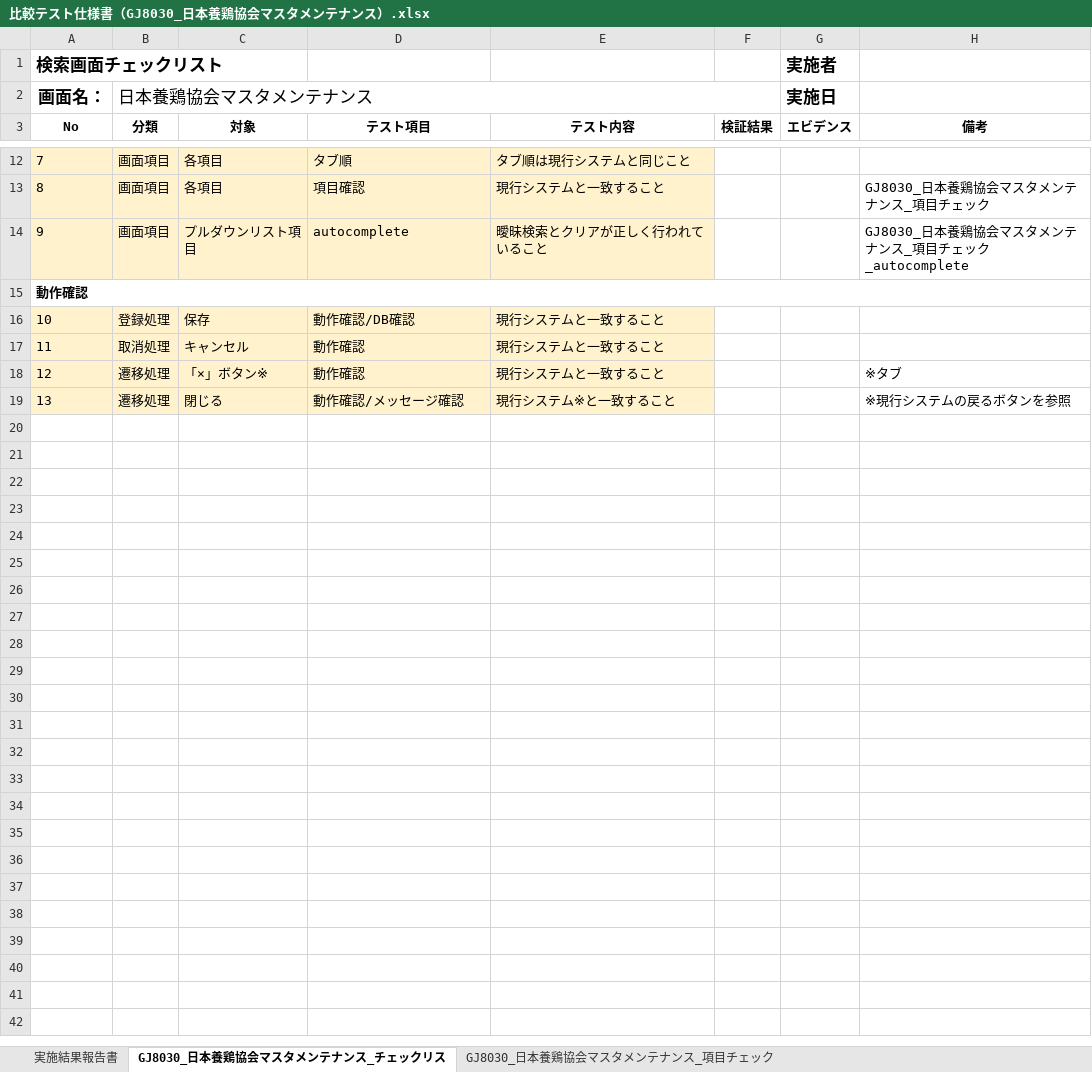
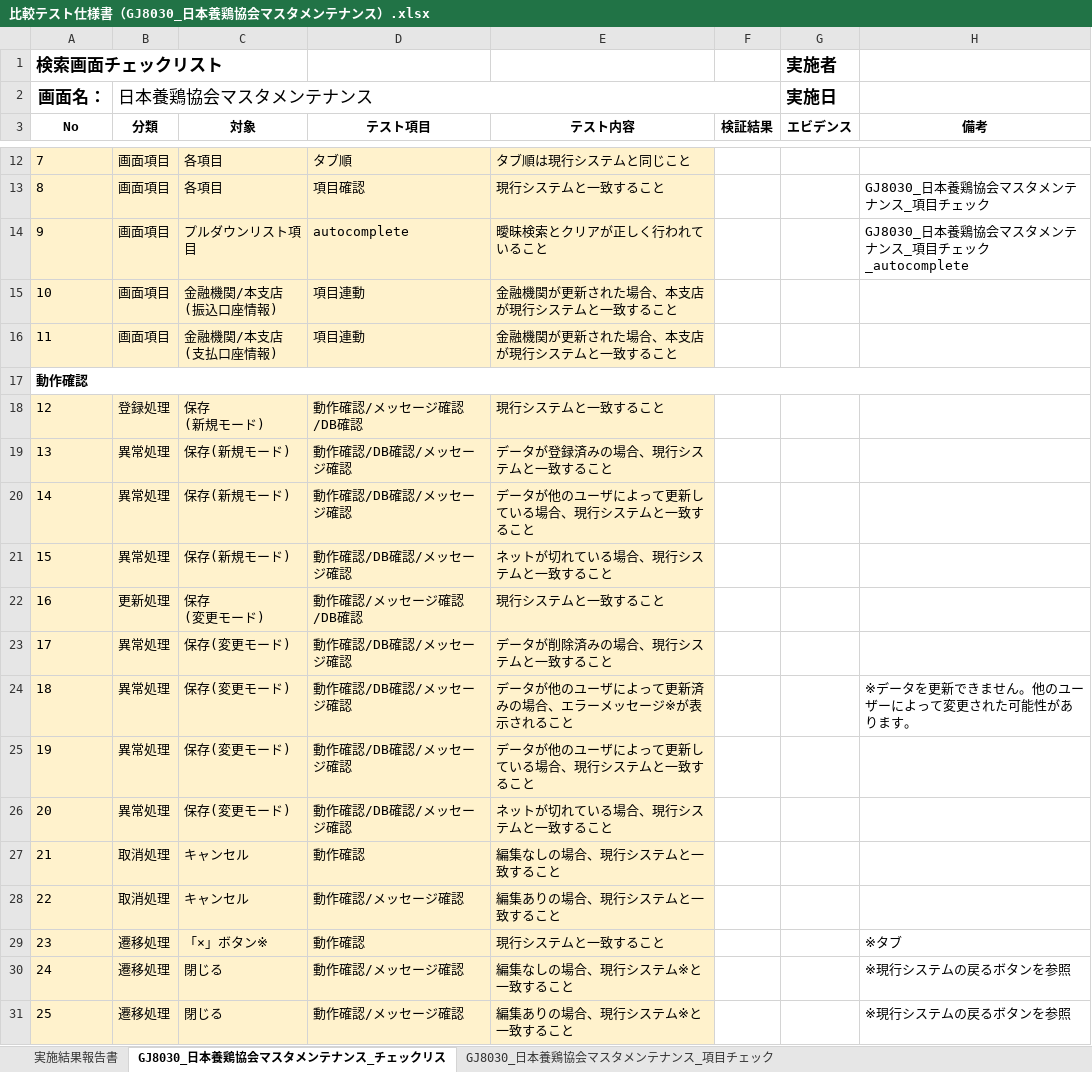
Before and after one commit to tujinrong/youkei, an Excel workbook: Documents/50.単体テスト/01_単体テスト設計/比較テスト仕様書（GJ8030_日本養鶏協会マスタメンテナンス）.xlsx, sheet GJ8030_日本養鶏協会マスタメンテナンス_チェックリス, drawn as a sheet; only a part is shown, gaps mark what is left out; values as stored, in another font and other column widths than the file's, no borders; conditional formats not drawn; addresses are those after the commit; ↵ is a line break in a cell; the diff names each change by its address in the sheet, - before the commit and + after, or states it on an @@ line.

Commit message:
GJ8030チェックリスト更新

```diff
--- a/Documents/50.単体テスト/01_単体テスト設計/比較テスト仕様書（GJ8030_日本養鶏協会マスタメンテナンス）.xlsx (sheet GJ8030_日本養鶏協会マスタメンテナンス_チェックリス)
+++ b/Documents/50.単体テスト/01_単体テスト設計/比較テスト仕様書（GJ8030_日本養鶏協会マスタメンテナンス）.xlsx (sheet GJ8030_日本養鶏協会マスタメンテナンス_チェックリス)
+row 15: 10 | 画面項目 | 金融機関/本支店 ↵ (振込口座情報) | 項目連動 | 金融機関が更新された場合、本支店が現行システムと一致すること
+row 16: 11 | 画面項目 | 金融機関/本支店 ↵ (支払口座情報) | 項目連動 | 金融機関が更新された場合、本支店が現行システムと一致すること
@@ column A (No) renumbered between rows 18 and 30 @@
-C18 (対象): 保存
+C18 (対象): 保存 ↵ (新規モード)
-D18 (テスト項目): 動作確認/DB確認
+D18 (テスト項目): 動作確認/メッセージ確認/DB確認
+row 19: 13 | 異常処理 | 保存(新規モード) | 動作確認/DB確認/メッセージ確認 | データが登録済みの場合、現行システムと一致すること
+row 20: 14 | 異常処理 | 保存(新規モード) | 動作確認/DB確認/メッセージ確認 | データが他のユーザによって更新している場合、現行システムと一致すること
+row 21: 15 | 異常処理 | 保存(新規モード) | 動作確認/DB確認/メッセージ確認 | ネットが切れている場合、現行システムと一致すること
+row 22: 16 | 更新処理 | 保存 ↵ (変更モード) | 動作確認/メッセージ確認/DB確認 | 現行システムと一致すること
+row 23: 17 | 異常処理 | 保存(変更モード) | 動作確認/DB確認/メッセージ確認 | データが削除済みの場合、現行システムと一致すること
+row 24: 18 | 異常処理 | 保存(変更モード) | 動作確認/DB確認/メッセージ確認 | データが他のユーザによって更新済みの場合、エラーメッセージ※が表示されること |  |  | ※データを更新できません。他のユーザーによって変更された可能性があります。
+row 25: 19 | 異常処理 | 保存(変更モード) | 動作確認/DB確認/メッセージ確認 | データが他のユーザによって更新している場合、現行システムと一致すること
+row 26: 20 | 異常処理 | 保存(変更モード) | 動作確認/DB確認/メッセージ確認 | ネットが切れている場合、現行システムと一致すること
-E27 (テスト内容): 現行システムと一致すること
+E27 (テスト内容): 編集なしの場合、現行システムと一致すること
+row 28: 22 | 取消処理 | キャンセル | 動作確認/メッセージ確認 | 編集ありの場合、現行システムと一致すること
-E30 (テスト内容): 現行システム※と一致すること
+E30 (テスト内容): 編集なしの場合、現行システム※と一致すること
+row 31: 25 | 遷移処理 | 閉じる | 動作確認/メッセージ確認 | 編集ありの場合、現行システム※と一致すること |  |  | ※現行システムの戻るボタンを参照
```
